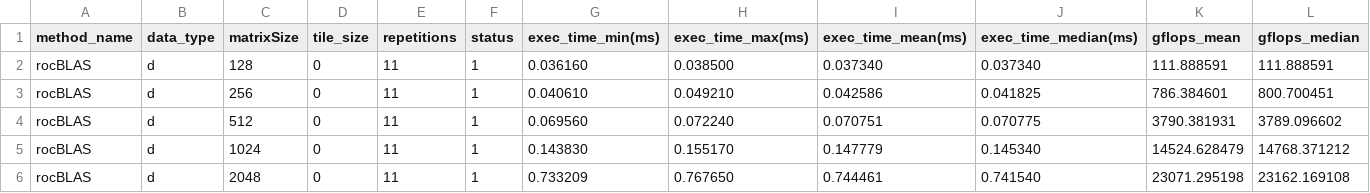
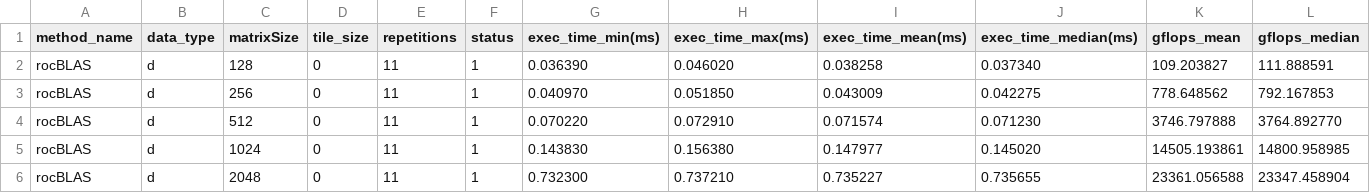
Before and after one commit to vincentadamthefirst/openmp-offloading-analysis, a CSV file: results/benchmark/rocBLAS/MI250/rocblas.csv, drawn as a sheet; only a part is shown; the diff covers the shown part only.

```diff
--- a/results/benchmark/rocBLAS/MI250/rocblas.csv
+++ b/results/benchmark/rocBLAS/MI250/rocblas.csv
@@ -1,6 +1,6 @@
 method_name,data_type,matrixSize,tile_size,repetitions,status,exec_time_min(ms),exec_time_max(ms),exec_time_mean(ms),exec_time_median(ms),gflops_mean,gflops_median
-rocBLAS,d,128,0,11,1,0.036160,0.038500,0.037340,0.037340,111.888591,111.888591,
-rocBLAS,d,256,0,11,1,0.040610,0.049210,0.042586,0.041825,786.384601,800.700451,
-rocBLAS,d,512,0,11,1,0.069560,0.072240,0.070751,0.070775,3790.381931,3789.096602,
-rocBLAS,d,1024,0,11,1,0.143830,0.155170,0.147779,0.145340,14524.628479,14768.371212,
-rocBLAS,d,2048,0,11,1,0.733209,0.767650,0.744461,0.741540,23071.295198,23162.169108,
+rocBLAS,d,128,0,11,1,0.036390,0.046020,0.038258,0.037340,109.203827,111.888591,
+rocBLAS,d,256,0,11,1,0.040970,0.051850,0.043009,0.042275,778.648562,792.167853,
+rocBLAS,d,512,0,11,1,0.070220,0.072910,0.071574,0.071230,3746.797888,3764.892770,
+rocBLAS,d,1024,0,11,1,0.143830,0.156380,0.147977,0.145020,14505.193861,14800.958985,
+rocBLAS,d,2048,0,11,1,0.732300,0.737210,0.735227,0.735655,23361.056588,23347.458904,
```
Also changed, not shown: 1 removed row and 18 edited cells elsewhere in this file, results/benchmark/hip/MI250/hip.csv, results/benchmark/hip/MI50/hip.csv, 1 other file.
